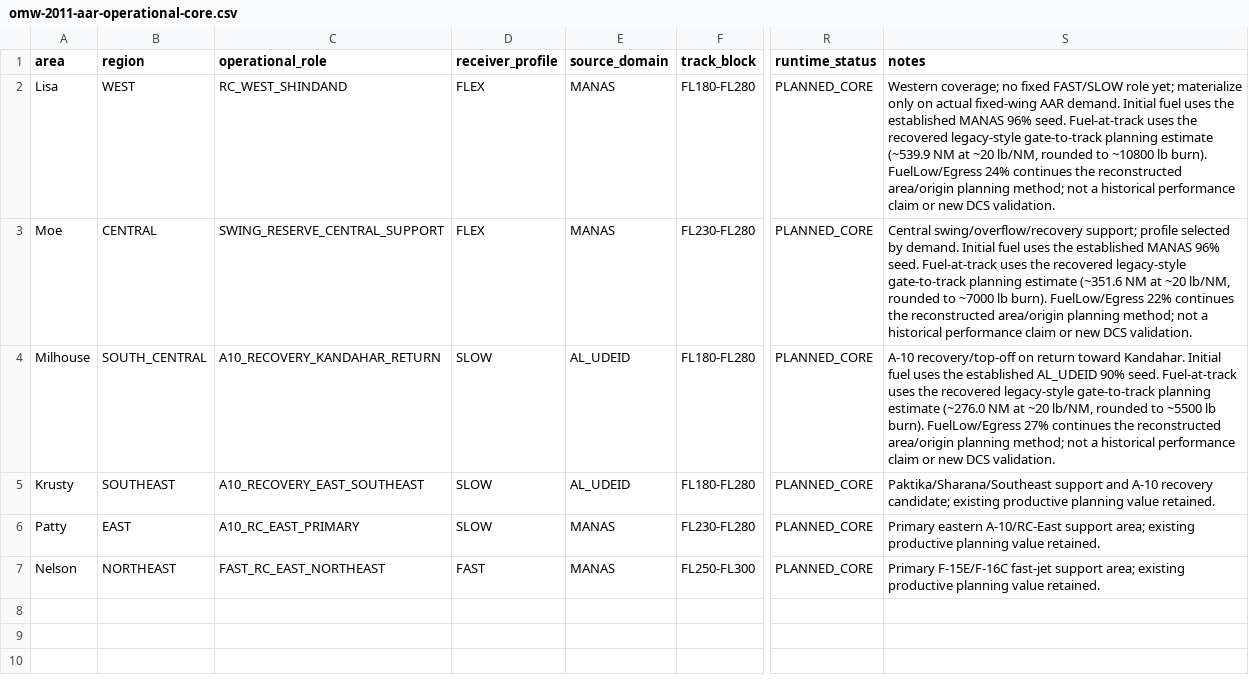
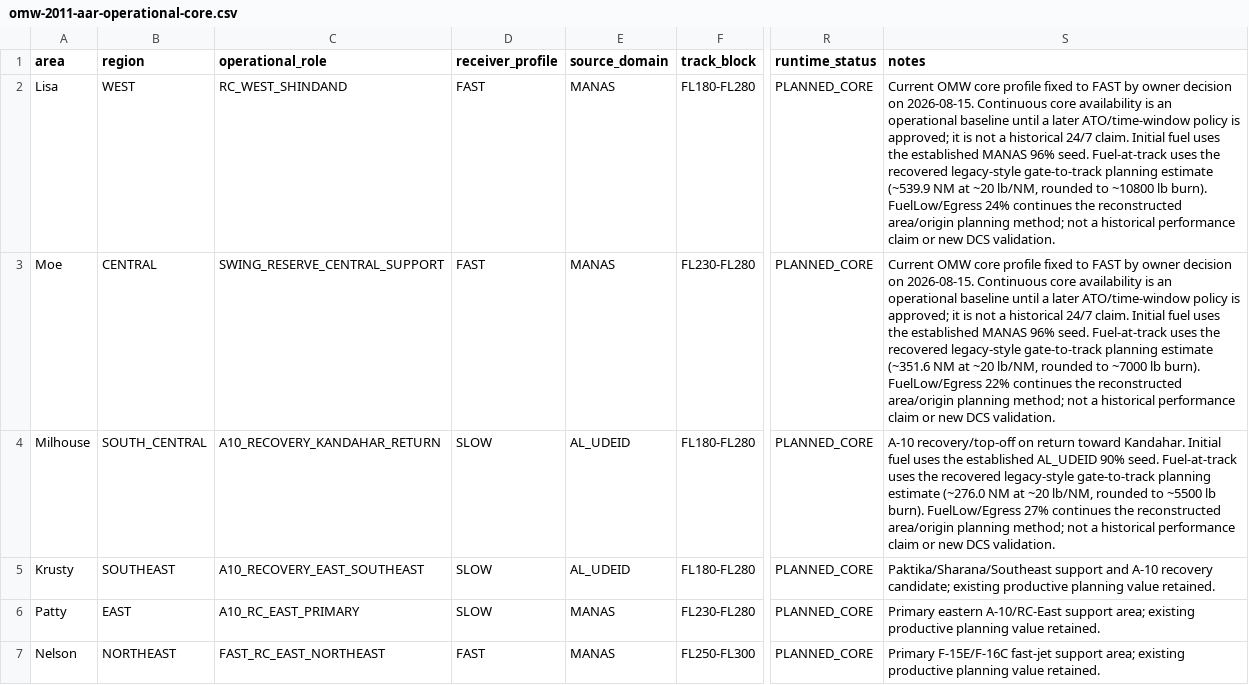
Before and after one commit to birkenmoped/Operation-Mountain-Watch, a CSV file: data/air-operations/aar/omw-2011-aar-operational-core.csv, drawn as a sheet; only a part is shown, gaps mark what is left out; the diff names each change by its address in the sheet, - before the commit and + after, or states it on an @@ line.

Commit message:
Fix LISA and MOE core profiles

```diff
--- a/data/air-operations/aar/omw-2011-aar-operational-core.csv
+++ b/data/air-operations/aar/omw-2011-aar-operational-core.csv
-D2:D3 (receiver_profile): FLEX
+D2:D3 (receiver_profile): FAST
-S2 (notes): Western coverage; no fixed FAST/SLOW role yet; materialize only on actual fixed-wing AAR demand. Initial fuel…
+S2 (notes): Current OMW core profile fixed to FAST by owner decision on 2026-08-15. Continuous core availability is an operational baseline until a later ATO/time-window policy is approved; it is not a historical 24/7 claim. Initial fuel…
-S3 (notes): Central swing/overflow/recovery support; profile selected by demand. Initial fuel…
+S3 (notes): Current OMW core profile fixed to FAST by owner decision on 2026-08-15. Continuous core availability is an operational baseline until a later ATO/time-window policy is approved; it is not a historical 24/7 claim. Initial fuel…
```
